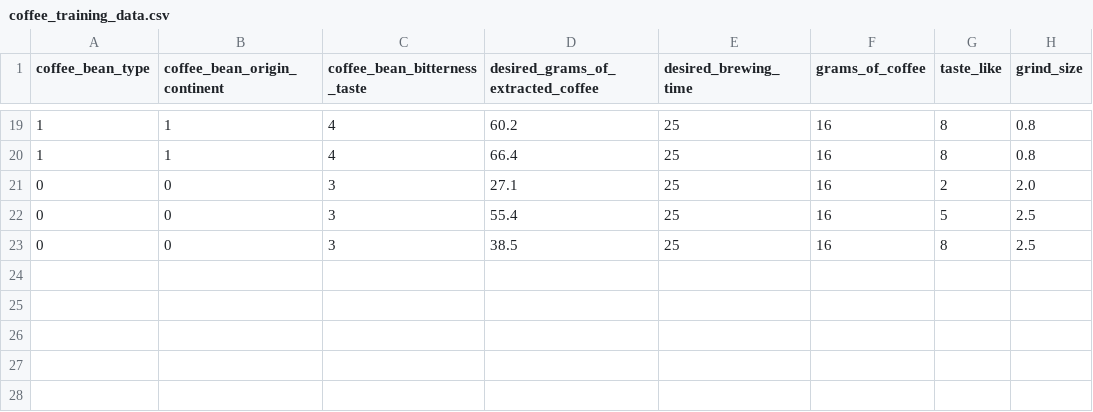
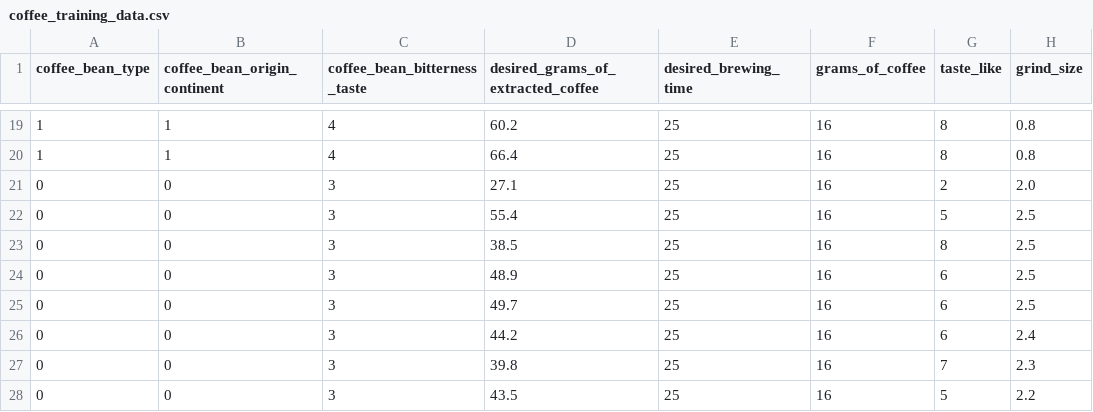
Before and after one commit to mtuanp/coffee-setting-predictor, a CSV file: coffee_training_data.csv, drawn as a sheet; only a part is shown, gaps mark what is left out; the diff names each change by its address in the sheet, - before the commit and + after, or states it on an @@ line.

Commit message:
update training data

```diff
--- a/coffee_training_data.csv
+++ b/coffee_training_data.csv
+row 24: 0 | 0 | 3 | 48.9 | 25 | 16 | 6 | 2.5
+row 25: 0 | 0 | 3 | 49.7 | 25 | 16 | 6 | 2.5
+row 26: 0 | 0 | 3 | 44.2 | 25 | 16 | 6 | 2.4
+row 27: 0 | 0 | 3 | 39.8 | 25 | 16 | 7 | 2.3
+row 28: 0 | 0 | 3 | 43.5 | 25 | 16 | 5 | 2.2
```
